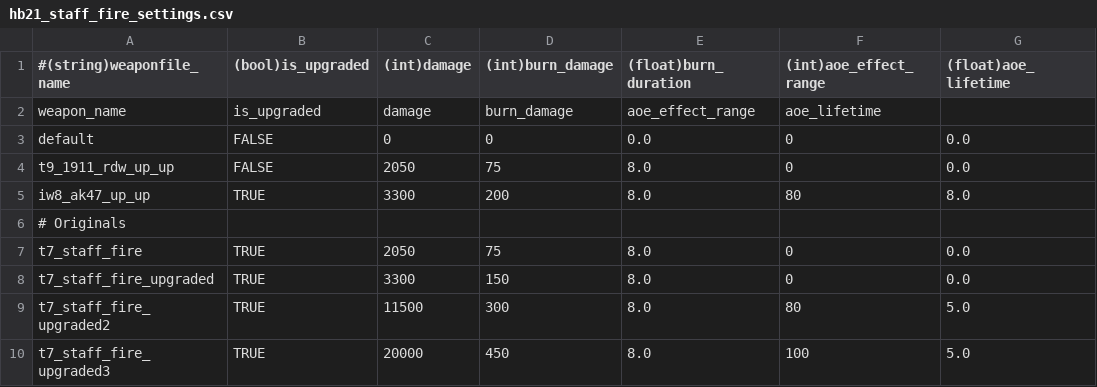
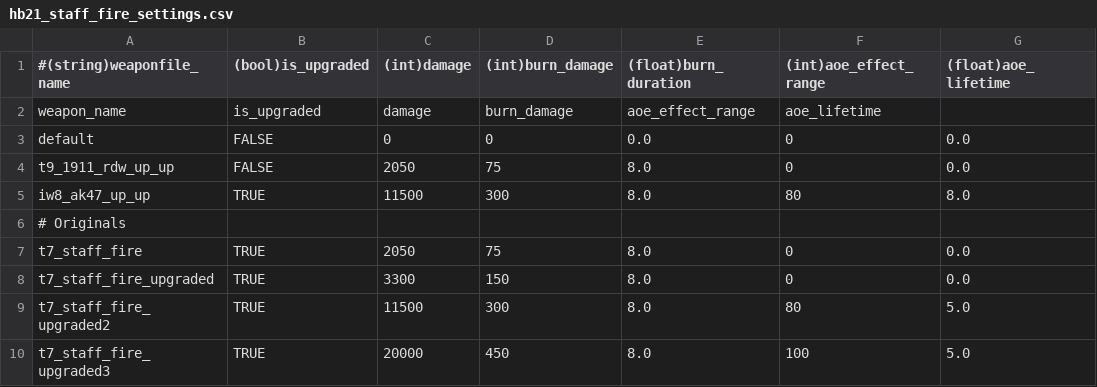
Before and after one commit to t7-reapy/t7_workspace, a CSV file: usermaps/zm_test/gamedata/weapons/zm/hb21_staff_fire_settings.csv, drawn as a sheet; the diff names each change by its address in the sheet, - before the commit and + after, or states it on an @@ line.

```diff
--- a/usermaps/zm_test/gamedata/weapons/zm/hb21_staff_fire_settings.csv
+++ b/usermaps/zm_test/gamedata/weapons/zm/hb21_staff_fire_settings.csv
-C5 ((int)damage): 3300
+C5 ((int)damage): 11500
-D5 ((int)burn_damage): 200
+D5 ((int)burn_damage): 300
```
Also changed, not shown: usermaps/zm_test/gamedata/weapons/zm/hb21_staff_bolt_settings.csv, 24 other files.
